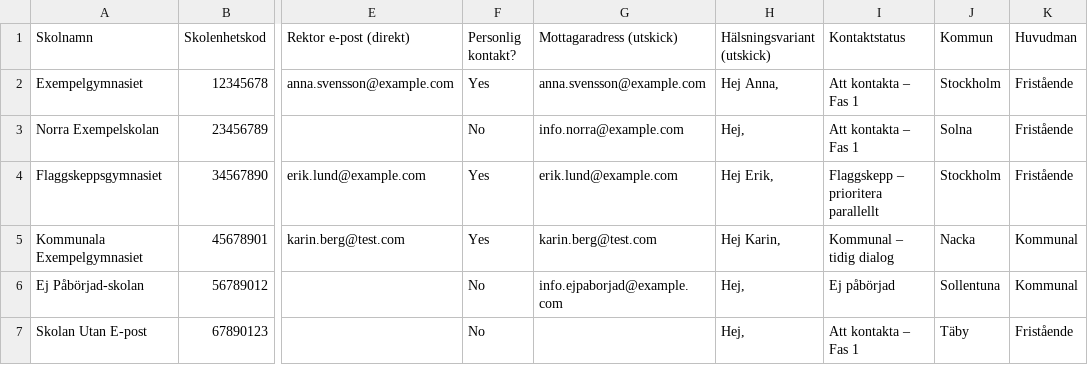
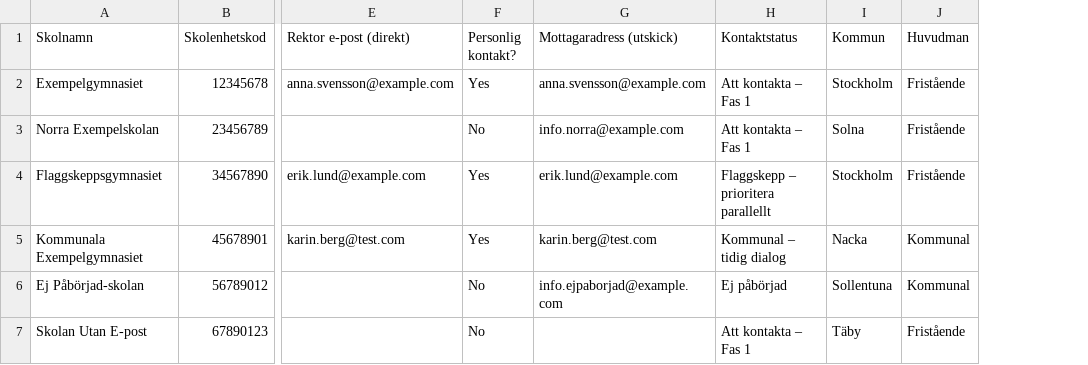
Before and after one commit to guthed/elevante, a CSV file: tools/notion-loops-sync/data/skolor.example.csv, drawn as a sheet; only a part is shown, gaps mark what is left out; the diff names each change by its address in the sheet, - before the commit and + after, or states it on an @@ line.

```diff
--- a/tools/notion-loops-sync/data/skolor.example.csv
+++ b/tools/notion-loops-sync/data/skolor.example.csv
-column H (Hälsningsvariant (utskick)), rows 2-7: Hej Anna, | Hej, | Hej Erik, | Hej Karin, | Hej, | Hej,
```
Also changed, not shown: 7 other files.
